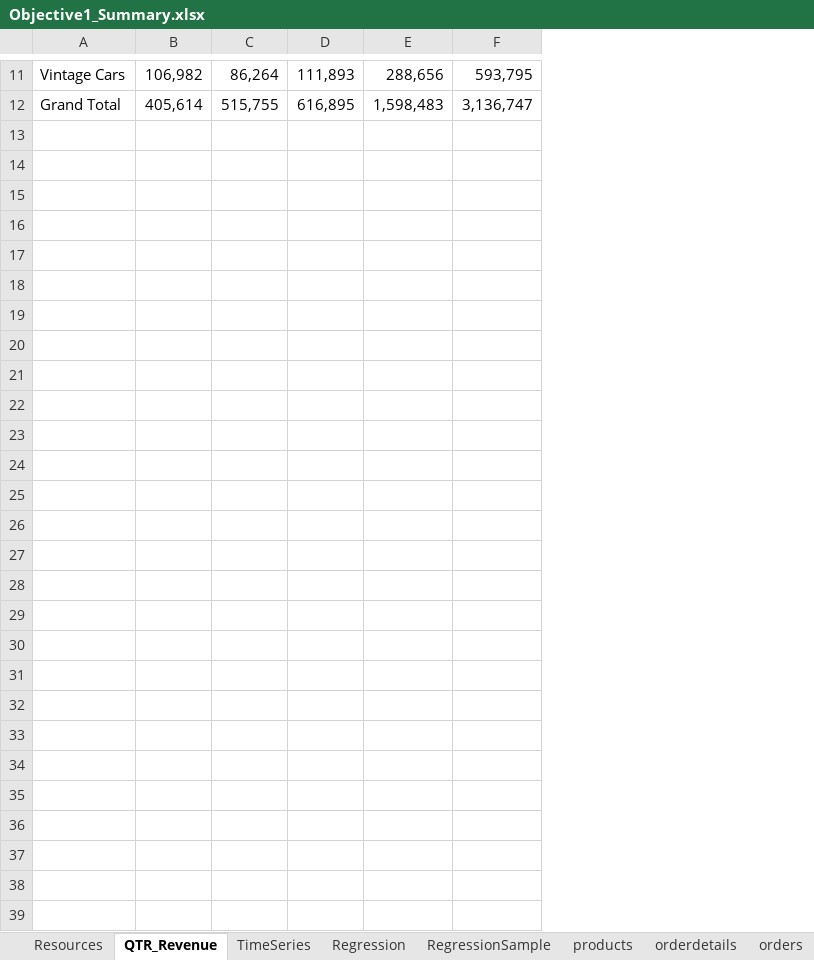
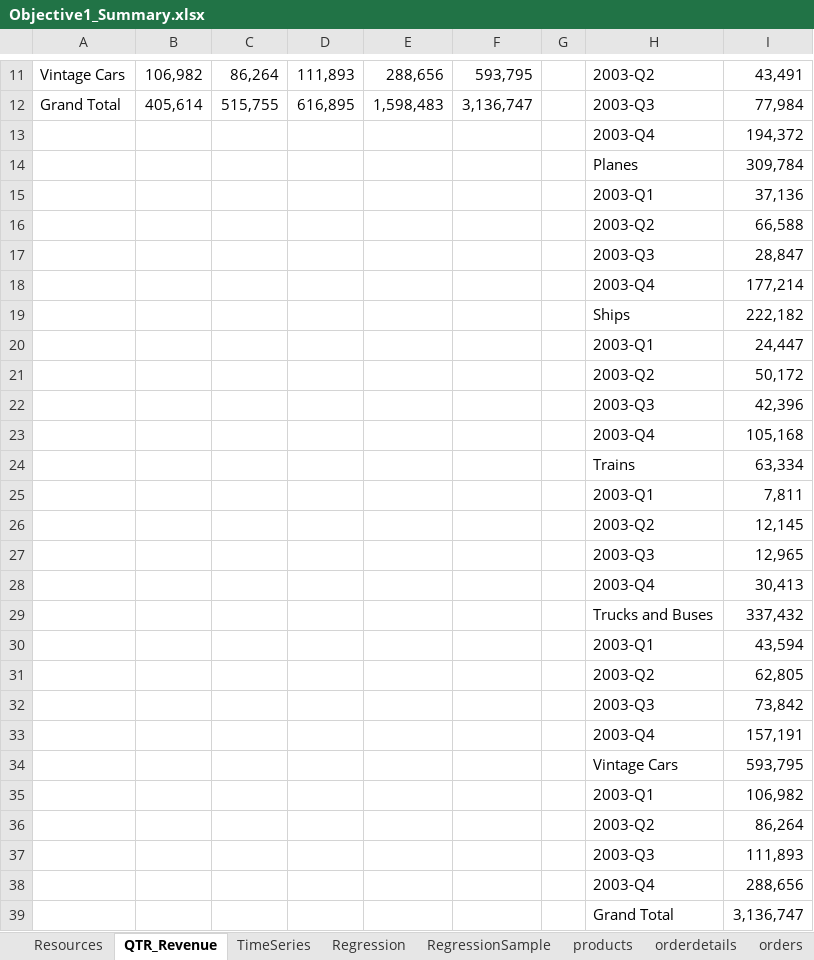
Before and after one commit to KunaalNaik/DSM_SQL_Transactional_Data, an Excel workbook: 2_query/0_excel/Objective1_Summary.xlsx, sheet QTR_Revenue, drawn as a sheet; only a part is shown, gaps mark what is left out; values as stored, in another font and other column widths than the file's, no borders; the diff names each change by its address in the sheet, - before the commit and + after, or states it on an @@ line.

```diff
--- a/2_query/0_excel/Objective1_Summary.xlsx (sheet QTR_Revenue)
+++ b/2_query/0_excel/Objective1_Summary.xlsx (sheet QTR_Revenue)
+column G, empty
+column H, rows 11-12: 2003-Q2 | 2003-Q3
+column I, rows 11-12: 43,491 | 77,984
+row 13:  |  |  |  |  |  |  | 2003-Q4 | 194,372
+row 14:  |  |  |  |  |  |  | Planes | 309,784
+row 15:  |  |  |  |  |  |  | 2003-Q1 | 37,136
+row 16:  |  |  |  |  |  |  | 2003-Q2 | 66,588
+row 17:  |  |  |  |  |  |  | 2003-Q3 | 28,847
+row 18:  |  |  |  |  |  |  | 2003-Q4 | 177,214
+row 19:  |  |  |  |  |  |  | Ships | 222,182
+row 20:  |  |  |  |  |  |  | 2003-Q1 | 24,447
+row 21:  |  |  |  |  |  |  | 2003-Q2 | 50,172
+row 22:  |  |  |  |  |  |  | 2003-Q3 | 42,396
+row 23:  |  |  |  |  |  |  | 2003-Q4 | 105,168
+row 24:  |  |  |  |  |  |  | Trains | 63,334
+row 25:  |  |  |  |  |  |  | 2003-Q1 | 7,811
+row 26:  |  |  |  |  |  |  | 2003-Q2 | 12,145
+row 27:  |  |  |  |  |  |  | 2003-Q3 | 12,965
+row 28:  |  |  |  |  |  |  | 2003-Q4 | 30,413
+row 29:  |  |  |  |  |  |  | Trucks and Buses | 337,432
+row 30:  |  |  |  |  |  |  | 2003-Q1 | 43,594
+row 31:  |  |  |  |  |  |  | 2003-Q2 | 62,805
+row 32:  |  |  |  |  |  |  | 2003-Q3 | 73,842
+row 33:  |  |  |  |  |  |  | 2003-Q4 | 157,191
+row 34:  |  |  |  |  |  |  | Vintage Cars | 593,795
+row 35:  |  |  |  |  |  |  | 2003-Q1 | 106,982
+row 36:  |  |  |  |  |  |  | 2003-Q2 | 86,264
+row 37:  |  |  |  |  |  |  | 2003-Q3 | 111,893
+row 38:  |  |  |  |  |  |  | 2003-Q4 | 288,656
+row 39:  |  |  |  |  |  |  | Grand Total | 3,136,747
```
Also changed, not shown: 4 other files.
